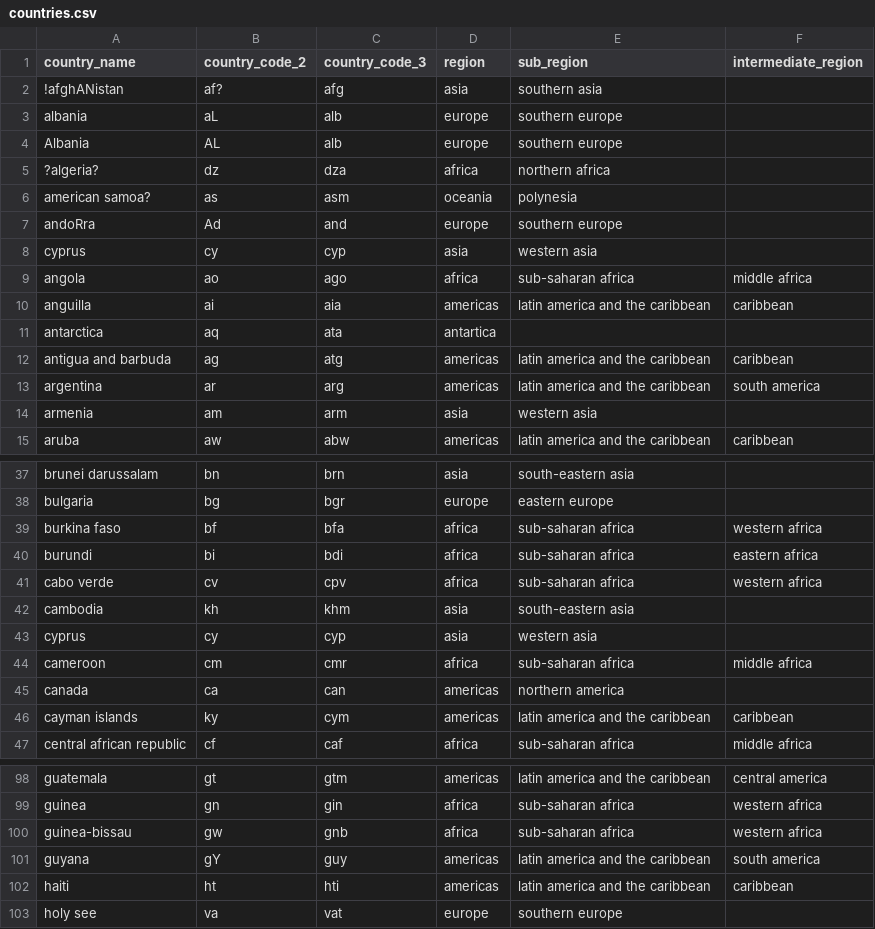
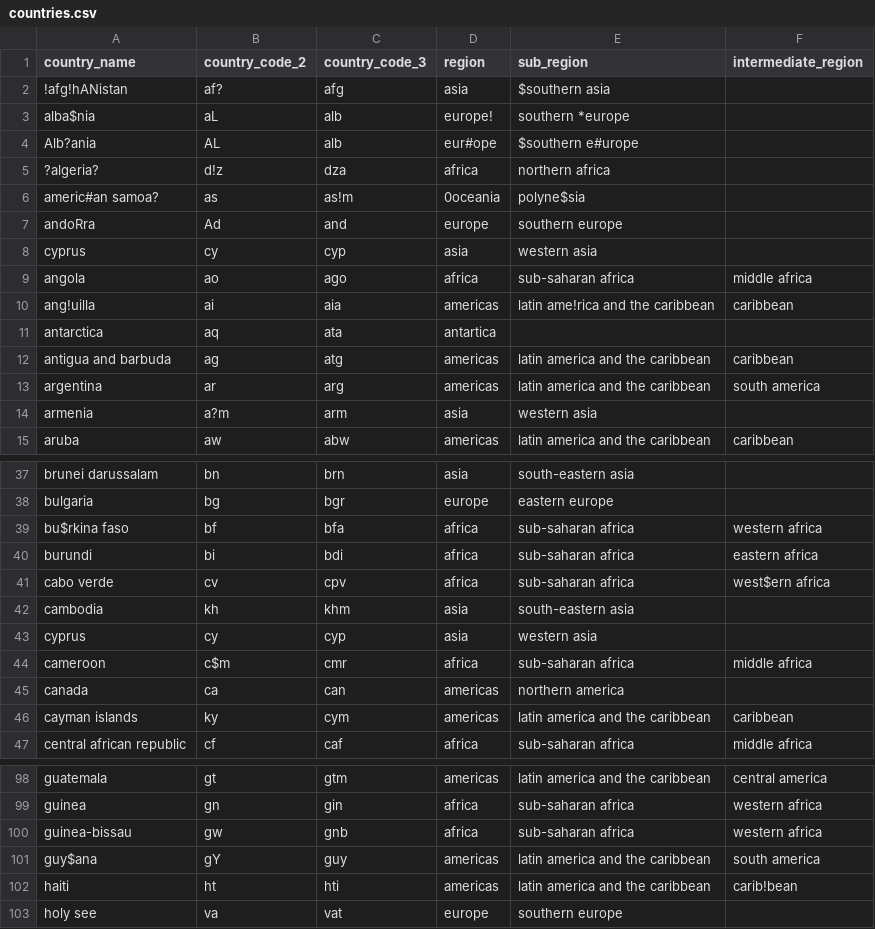
Before and after one commit to iweld/SQL_Coding_Challenge, a CSV file: source_data/csv_data/countries.csv, drawn as a sheet; only a part is shown, gaps mark what is left out; the diff covers the shown part only.

```diff
--- a/source_data/csv_data/countries.csv
+++ b/source_data/csv_data/countries.csv
@@ -1,7 +1,7 @@
 country_name,country_code_2,country_code_3,region,sub_region,intermediate_region
-!afghANistan,af?,afg,asia,southern asia,
-  albania,aL,alb,europe,southern europe,
-Albania,AL,alb,europe,southern europe,
-?algeria?,dz,dza,africa,northern africa,
-american samoa?,as,asm,oceania,polynesia,
+!afg!hANistan,af?,afg,asia,$southern asia,
+  alba$nia,aL,alb,europe!,southern *europe,
+Alb?ania,AL,alb,eur#ope,$southern e#urope,
+?algeria?,d!z,dza,africa,northern africa,
+americ#an samoa?,as,as!m,0oceania,polyne$sia,
 andoRra,Ad,and,europe,southern europe,
@@ -9,3 +9,3 @@ cyprus    ,cy,cyp,asia,western asia,
 angola,ao,ago,africa,sub-saharan africa,middle africa
-anguilla,ai,aia,americas,latin america and the caribbean,caribbean
+ang!uilla,ai,aia,americas,latin ame!rica and the caribbean,caribbean
 antarctica,aq,ata,antartica,,
@@ -13,3 +13,3 @@ antigua and barbuda,ag,atg,americas,latin america and the caribbean,caribbean
 argentina,ar,arg,americas,latin america and the caribbean,south america
-armenia,am,arm,asia,western asia,
+armenia,a?m,arm,asia,western asia,
 aruba,aw,abw,americas,latin america and the caribbean,caribbean
@@ -38,8 +38,8 @@ brunei darussalam,bn,brn,asia,south-eastern asia,
 bulgaria,bg,bgr,europe,eastern europe,
-burkina faso,bf,bfa,africa,sub-saharan africa,western africa
+bu$rkina faso,bf,bfa,africa,sub-saharan africa,western africa
 burundi,bi,bdi,africa,sub-saharan africa,eastern africa
-cabo verde,cv,cpv,africa,sub-saharan africa,western africa
+cabo verde,cv,cpv,africa,sub-saharan africa,west$ern africa
 cambodia,kh,khm,asia,south-eastern asia,
   cyprus,cy,cyp,asia,western asia,
-cameroon,cm,cmr,africa,sub-saharan africa,middle africa
+cameroon,c$m,cmr,africa,sub-saharan africa,middle africa
 canada,ca,can,americas,northern america,
@@ -100,4 +100,4 @@ guinea,gn,gin,africa,sub-saharan africa,western africa
 guinea-bissau,gw,gnb,africa,sub-saharan africa,western africa
-guyana,gY,guy,americas,latin america and the caribbean,south america
-haiti,ht,hti,americas,latin america and the caribbean,caribbean
+guy$ana,gY,guy,americas,latin america and the caribbean,south america
+haiti,ht,hti,americas,latin america and the caribbean,carib!bean
 holy see,va,vat,europe,southern europe,
```
Also changed, not shown: 31 edited cells elsewhere in this file, source_data/csv_data/currencies.csv, source_data/csv_data/languages.csv, 14 other files.
